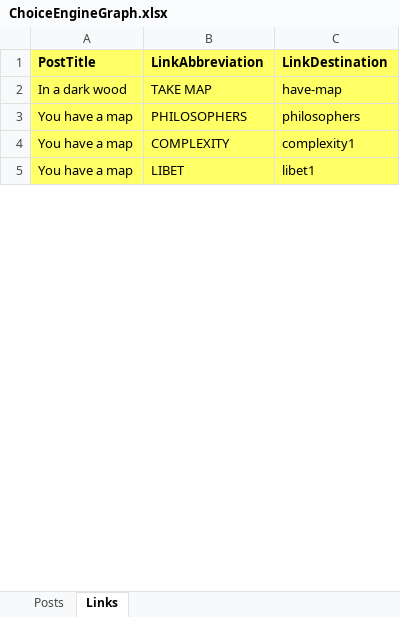
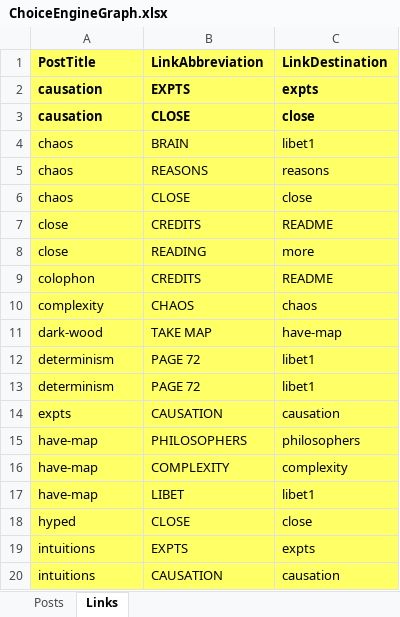
Before and after one commit to tomstafford/ChoiceEngineCode, an Excel workbook: data/ChoiceEngineGraph.xlsx, sheet Links, drawn as a sheet; only a part is shown; values as stored, in another font and other column widths than the file's, no borders; addresses are those after the commit; the diff covers the shown part only; the diff names each change by its address in the sheet, - before the commit and + after, or states it on an @@ line.

```diff
--- a/data/ChoiceEngineGraph.xlsx (sheet Links)
+++ b/data/ChoiceEngineGraph.xlsx (sheet Links)
+row 2: causation | EXPTS | expts
+row 3: causation | CLOSE | close
@@ row 17 moved to row 4: chaos @@
+row 5: chaos | REASONS | reasons
+row 6: chaos | CLOSE | close
+row 7: close | CREDITS | README
+row 8: close | READING | more
+row 9: colophon | CREDITS | README
@@ row 16 moved to row 10: complexity @@
-A11 (PostTitle): In a dark wood
+A11 (PostTitle): dark-wood
+row 12: determinism | PAGE 72 | libet1
+row 13: determinism | PAGE 72 | libet1
+row 14: expts | CAUSATION | causation
-A15:A17 (PostTitle): You have a map
+A15:A17 (PostTitle): have-map
-C16 (LinkDestination): complexity1
+C16 (LinkDestination): complexity
+row 18: hyped | CLOSE | close
+row 19: intuitions | EXPTS | expts
+row 20: intuitions | CAUSATION | causation
```
Also changed, not shown: 10 added rows, 13 removed rows, 1 moved row, 5 edited cells and cell formats elsewhere in this sheet, sheet Posts, 1 other file.
